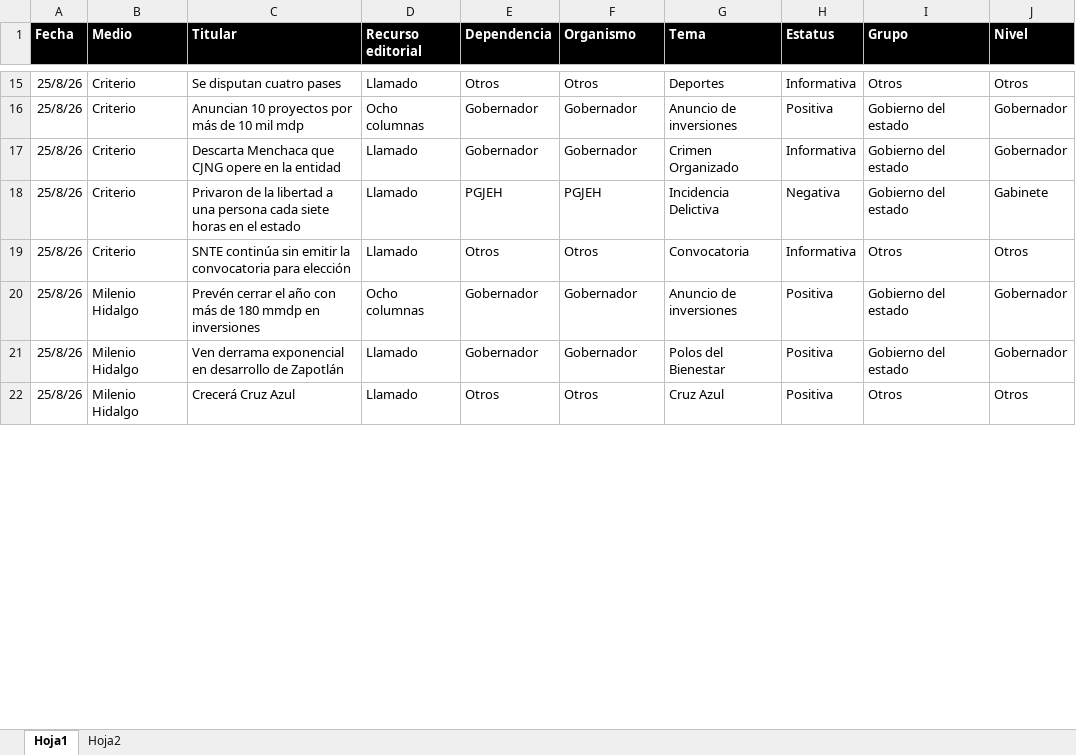
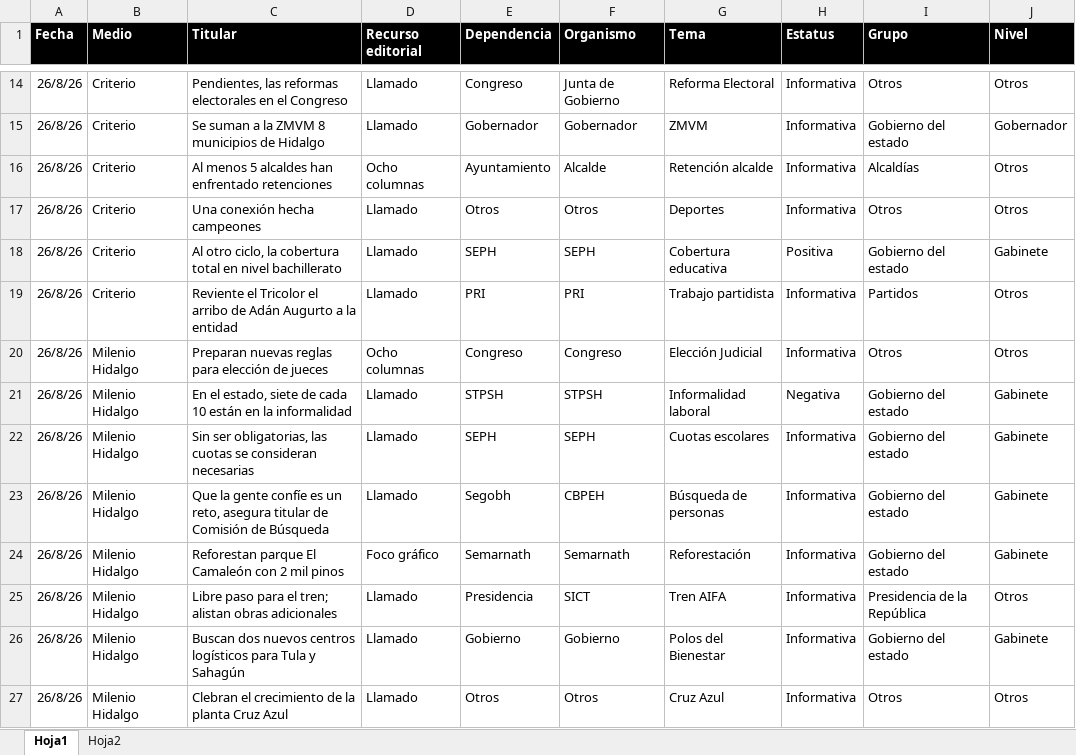
Before and after one commit to thelonious9/Reporteportadas, an Excel workbook: MuestraPortadas.xlsx, sheet Hoja1, drawn as a sheet; only a part is shown, gaps mark what is left out; values as stored, in another font and other column widths than the file's, no borders; table styles not drawn; removed rows and columns are numbered as before the commit, all else as after; the diff covers the shown part only; the diff names each change by its address in the sheet, - before the commit and + after, or states it on an @@ line.

Commit message:
Reporte portadas

```diff
--- a/MuestraPortadas.xlsx (sheet Hoja1)
+++ b/MuestraPortadas.xlsx (sheet Hoja1)
-A14 (Fecha): 25/8/26
+A14 (Fecha): 26/8/26
-C14 (Titular): Se disputan cuatro pases
+C14 (Titular): Pendientes, las reformas electorales en el Congreso
-E14 (Dependencia): Otros
+E14 (Dependencia): Congreso
-F14 (Organismo): Otros
+F14 (Organismo): Junta de Gobierno
-G14 (Tema): Deportes
+G14 (Tema): Reforma Electoral
-row 16: 25/8/26 | Criterio | Anuncian 10 proyectos por más de 10 mil mdp | Ocho columnas | Gobernador | Gobernador | Anuncio de inversiones | Positiva | Gobierno del estado | Gobernador
-A15 (Fecha): 25/8/26
+A15 (Fecha): 26/8/26
-C15 (Titular): Descarta Menchaca que CJNG opere en la entidad
+C15 (Titular): Se suman a la ZMVM 8 municipios de Hidalgo
-G15 (Tema): Crimen Organizado
+G15 (Tema): ZMVM
-row 18: 25/8/26 | Criterio | Privaron de la libertad a una persona cada siete horas en el estado | Llamado | PGJEH | PGJEH | Incidencia Delictiva | Negativa | Gobierno del estado | Gabinete
+row 16: 26/8/26 | Criterio | Al menos 5 alcaldes han enfrentado retenciones | Ocho columnas | Ayuntamiento | Alcalde | Retención alcalde | Informativa | Alcaldías | Otros
-A17 (Fecha): 25/8/26
+A17 (Fecha): 26/8/26
-C17 (Titular): SNTE continúa sin emitir la convocatoria para elección
+C17 (Titular): Una conexión hecha campeones
-G17 (Tema): Convocatoria
+G17 (Tema): Deportes
-row 20: 25/8/26 | Milenio Hidalgo | Prevén cerrar el año con más de 180 mmdp en inversiones | Ocho columnas | Gobernador | Gobernador | Anuncio de inversiones | Positiva | Gobierno del estado | Gobernador
+row 18: 26/8/26 | Criterio | Al otro ciclo, la cobertura total en nivel bachillerato | Llamado | SEPH | SEPH | Cobertura educativa | Positiva | Gobierno del estado | Gabinete
+row 19: 26/8/26 | Criterio | Reviente el Tricolor el arribo de Adán Augurto a la entidad | Llamado | PRI | PRI | Trabajo partidista | Informativa | Partidos | Otros
+row 20: 26/8/26 | Milenio Hidalgo | Preparan nuevas reglas para elección de jueces | Ocho columnas | Congreso | Congreso | Elección Judicial | Informativa | Otros | Otros
+row 21: 26/8/26 | Milenio Hidalgo | En el estado, siete de cada 10 están en la informalidad | Llamado | STPSH | STPSH | Informalidad laboral | Negativa | Gobierno del estado | Gabinete
+row 22: 26/8/26 | Milenio Hidalgo | Sin ser obligatorias, las cuotas se consideran necesarias | Llamado | SEPH | SEPH | Cuotas escolares | Informativa | Gobierno del estado | Gabinete
+row 23: 26/8/26 | Milenio Hidalgo | Que la gente confíe es un reto, asegura titular de Comisión de Búsqueda | Llamado | Segobh | CBPEH | Búsqueda de personas | Informativa | Gobierno del estado | Gabinete
+row 24: 26/8/26 | Milenio Hidalgo | Reforestan parque El Camaleón con 2 mil pinos | Foco gráfico | Semarnath | Semarnath | Reforestación | Informativa | Gobierno del estado | Gabinete
+row 25: 26/8/26 | Milenio Hidalgo | Libre paso para el tren; alistan obras adicionales | Llamado | Presidencia | SICT | Tren AIFA | Informativa | Presidencia de la República | Otros
-A26:A27 (Fecha): 25/8/26
+A26:A27 (Fecha): 26/8/26
-C26 (Titular): Ven derrama exponencial en desarrollo de Zapotlán
+C26 (Titular): Buscan dos nuevos centros logísticos para Tula y Sahagún
-E26 (Dependencia): Gobernador
+E26 (Dependencia): Gobierno
-F26 (Organismo): Gobernador
+F26 (Organismo): Gobierno
-H26:H27 (Estatus): Positiva
+H26:H27 (Estatus): Informativa
-J26 (Nivel): Gobernador
+J26 (Nivel): Gabinete
-C27 (Titular): Crecerá Cruz Azul
+C27 (Titular): Clebran el crecimiento de la planta Cruz Azul
```
Also changed, not shown: 22 added rows, 32 removed rows and 95 edited cells elsewhere in this sheet, 1 other file.
